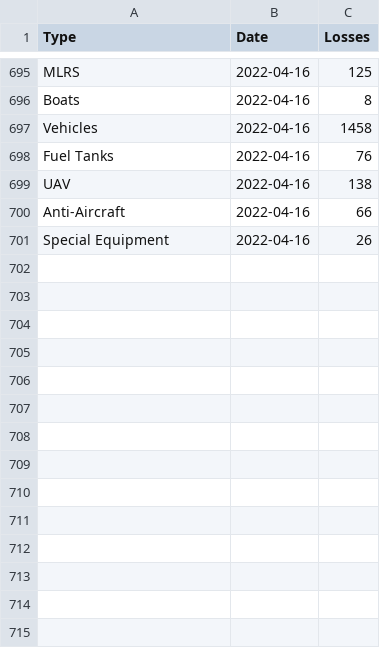
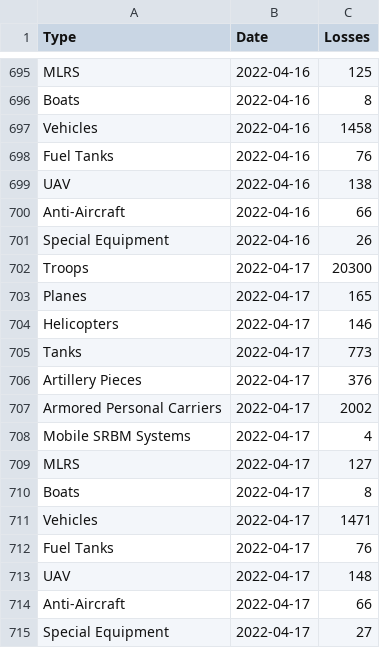
Before and after one commit to realandrew/russia_ukraine_2022_war_stats, a CSV file: format1.csv, drawn as a sheet; only a part is shown, gaps mark what is left out.

```diff
--- a/format1.csv
+++ b/format1.csv
@@ -701 +701,15 @@ Anti-Aircraft,2022-04-16,66
 Special Equipment,2022-04-16,26
+Troops,2022-04-17,20300
+Planes,2022-04-17,165
+Helicopters,2022-04-17,146
+Tanks,2022-04-17,773
+Artillery Pieces,2022-04-17,376
+Armored Personal Carriers,2022-04-17,2002
+Mobile SRBM Systems,2022-04-17,4
+MLRS,2022-04-17,127
+Boats,2022-04-17,8
+Vehicles,2022-04-17,1471
+Fuel Tanks,2022-04-17,76
+UAV,2022-04-17,148
+Anti-Aircraft,2022-04-17,66
+Special Equipment,2022-04-17,27
```
Also changed, not shown: default.csv.
